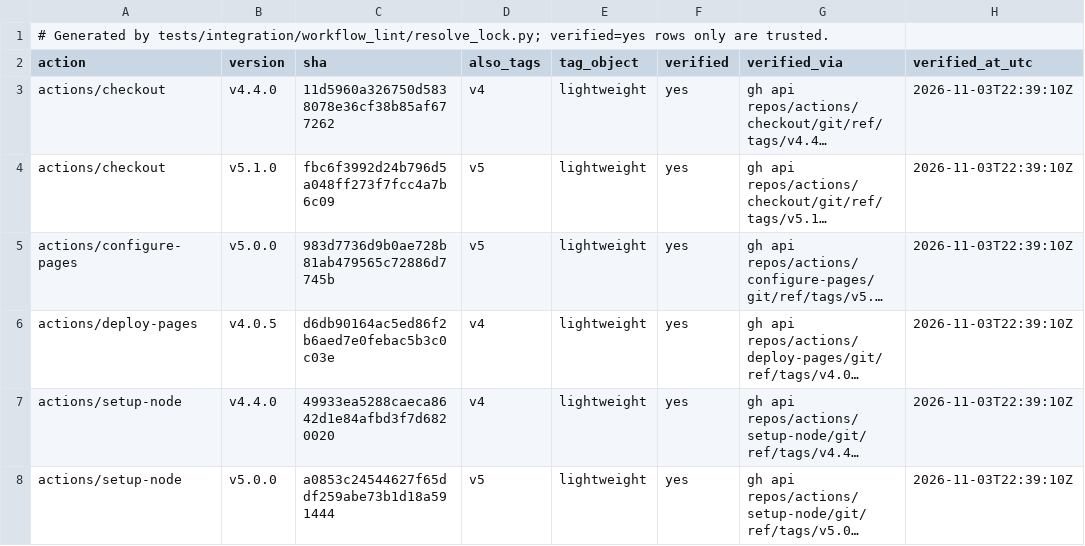
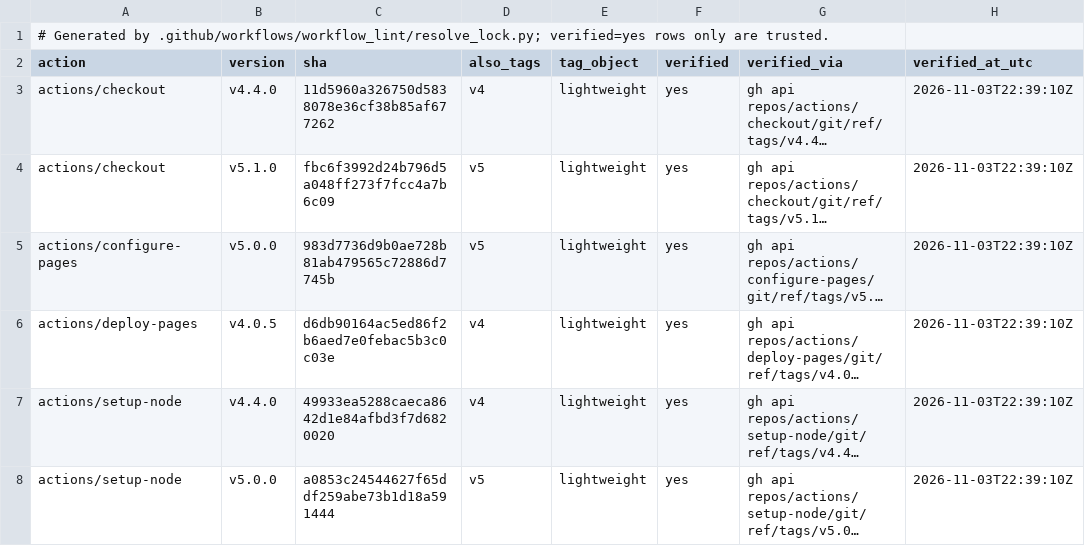
Before and after one commit to onnxscibroccoli/bank-it-operations-lab, a TSV file: .github/workflows/ACTIONS_LOCK.tsv, drawn as a sheet; only a part is shown; long unchanged cells end in ….

Commit message:
ci(workflows): move workflow_lint under .github/workflows/ (correction pass 1)
acceptance run 41733025578 rejected tests/integration/workflow_lint/** (SCOPE: no registered
module; tools/acceptance/gate/required-checks.json only registers tests/integration/postgres/).
.github/ is a declared non-module path and inside this task's owned paths. Actions loads only
top-level files in .github/workflows/, so the bad fixtures in the subdirectory never run.

```diff
--- a/.github/workflows/ACTIONS_LOCK.tsv
+++ b/.github/workflows/ACTIONS_LOCK.tsv
@@ -1,2 +1,2 @@
-# Generated by tests/integration/workflow_lint/resolve_lock.py; verified=yes rows only are trusted.
+# Generated by .github/workflows/workflow_lint/resolve_lock.py; verified=yes rows only are trusted.
 action	version	sha	also_tags	tag_object	verified	verified_via	verified_at_utc
```
Also changed, not shown: 20 other files.
